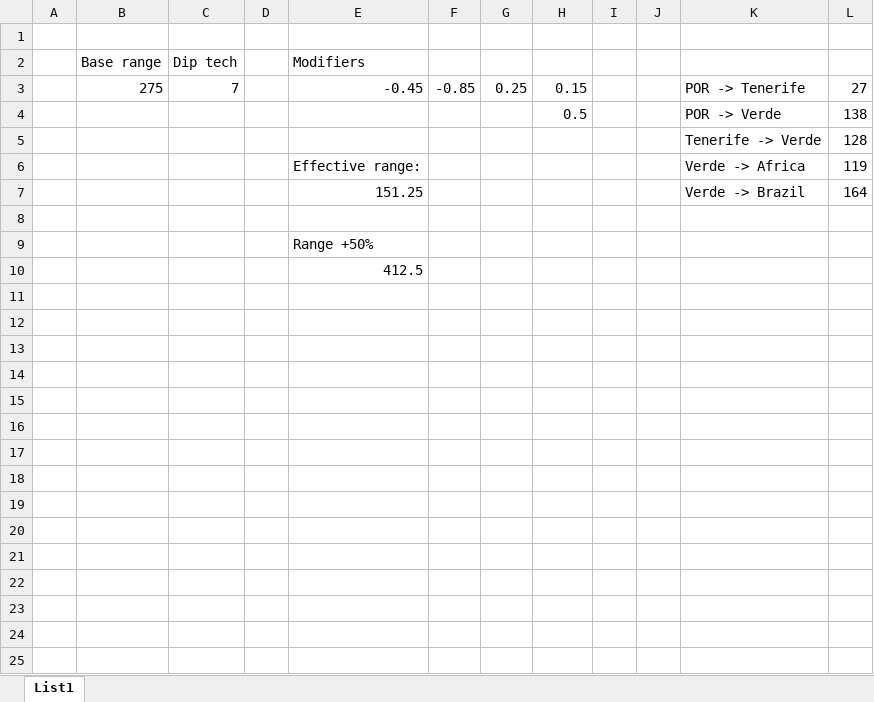
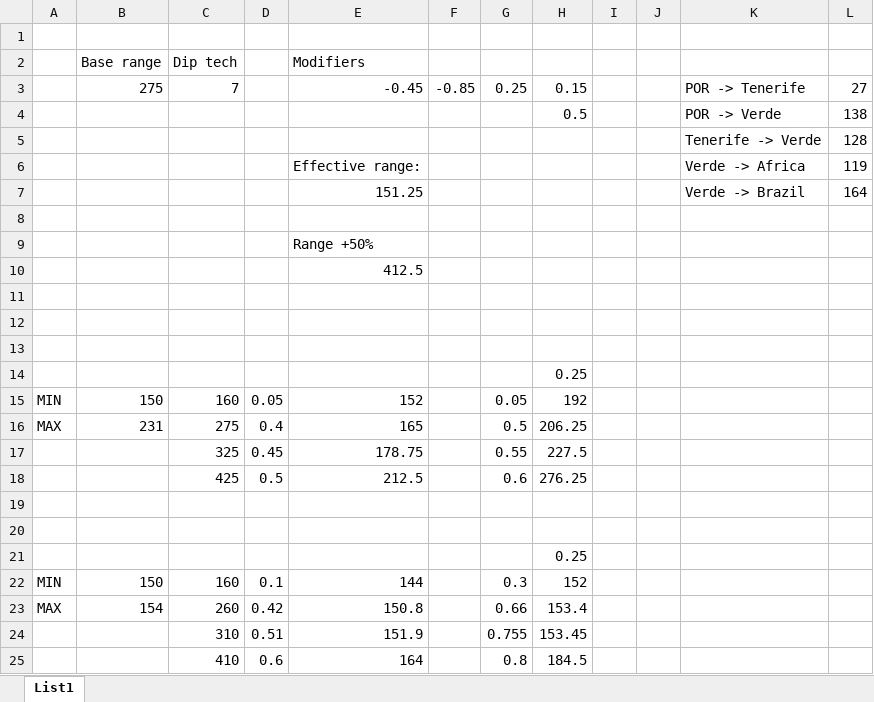
Before and after one commit to Scurek/Third-Odyssey-Back-to-the-Motherland, an Excel workbook: .archive/spreadsheets/range_calc.xlsx, sheet List1, drawn as a sheet; values as stored, in another font and other column widths than the file's, no borders; the diff names each change by its address in the sheet, - before the commit and + after, or states it on an @@ line.

Commit message:
European colonial range penalty now scales with tech
And is generally much less severe, while still preventing reaching the Americas
-Europeans and Muslims now cannot pick exploration ideas until Colonialism is enabled
-Portugal now starts with the ability to recruit Explorers and Conquistadors, colonial range bonus was moved to the first idea

```diff
--- a/.archive/spreadsheets/range_calc.xlsx (sheet List1)
+++ b/.archive/spreadsheets/range_calc.xlsx (sheet List1)
+row 11: (empty)
+row 12: (empty)
+row 13: (empty)
+row 14:  |  |  |  |  |  |  | 0.25
+row 15: MIN | 150 | 160 | 0.05 | 152 |  | 0.05 | 192
+row 16: MAX | 231 | 275 | 0.4 | 165 |  | 0.5 | 206.25
+row 17:  |  | 325 | 0.45 | 178.75 |  | 0.55 | 227.5
+row 18:  |  | 425 | 0.5 | 212.5 |  | 0.6 | 276.25
+row 19: (empty)
+row 20: (empty)
+row 21:  |  |  |  |  |  |  | 0.25
+row 22: MIN | 150 | 160 | 0.1 | 144 |  | 0.3 | 152
+row 23: MAX | 154 | 260 | 0.42 | 150.8 |  | 0.66 | 153.4
+row 24:  |  | 310 | 0.51 | 151.9 |  | 0.755 | 153.45
+row 25:  |  | 410 | 0.6 | 164 |  | 0.8 | 184.5
```
Also changed, not shown: 7 other files.
